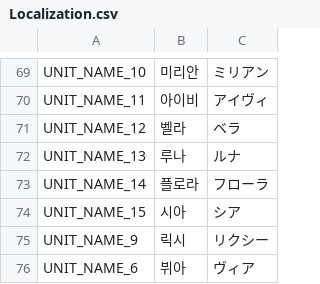
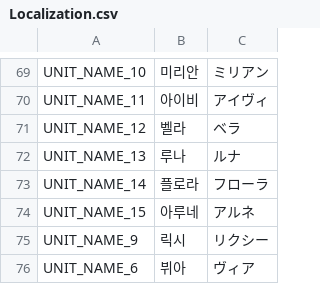
Before and after one commit to ecstaticshine/NNMXXLove, a CSV file: Assets/Resources/Data/Localization.csv, drawn as a sheet; only a part is shown, gaps mark what is left out.

```diff
--- a/Assets/Resources/Data/Localization.csv
+++ b/Assets/Resources/Data/Localization.csv
@@ -73,3 +73,3 @@ UNIT_NAME_13,루나,ルナ
 UNIT_NAME_14,플로라,フローラ
-UNIT_NAME_15,시아,シア
+UNIT_NAME_15,아루네,アルネ
 UNIT_NAME_9,릭시,リクシー
```
Also changed, not shown: Assets/Resources/Data/Story/Prologue.csv, 34 other files.
